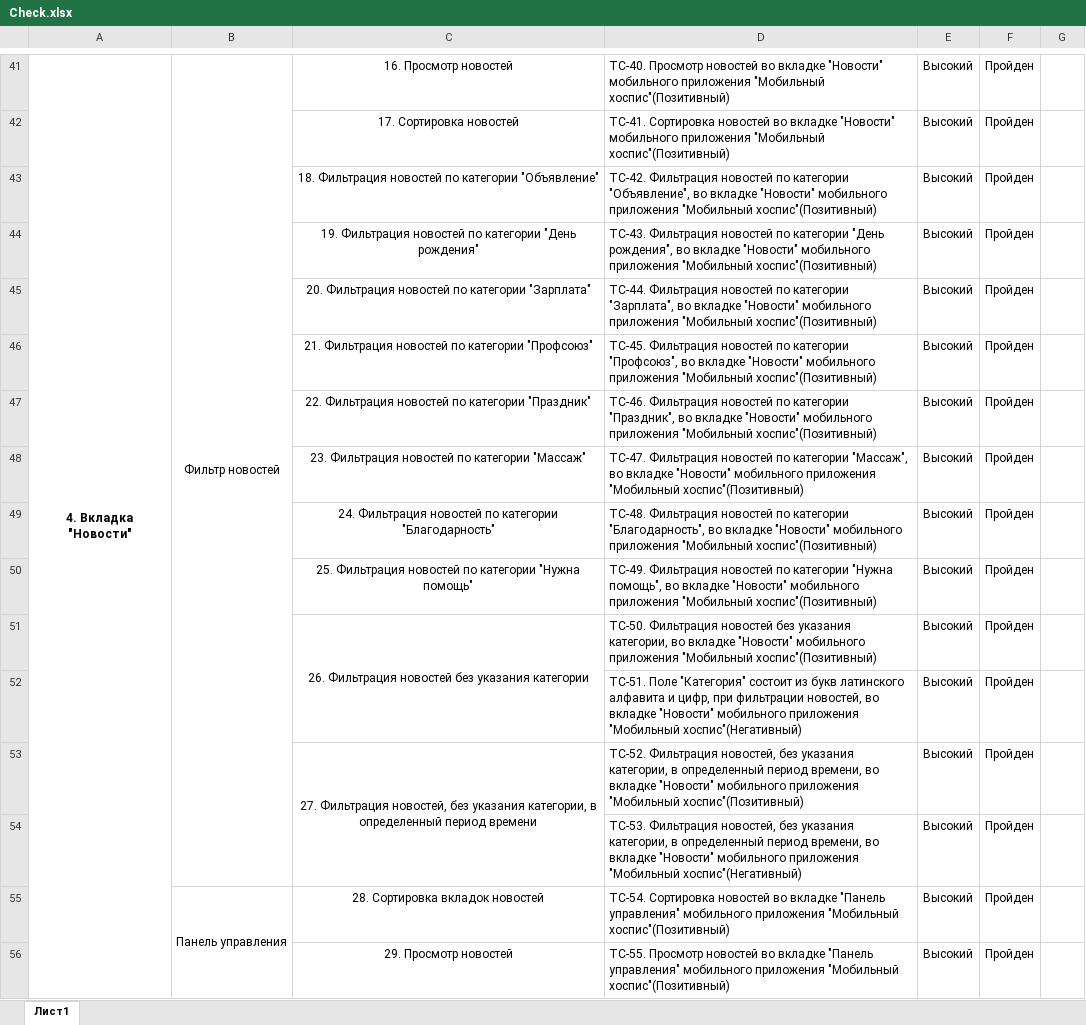
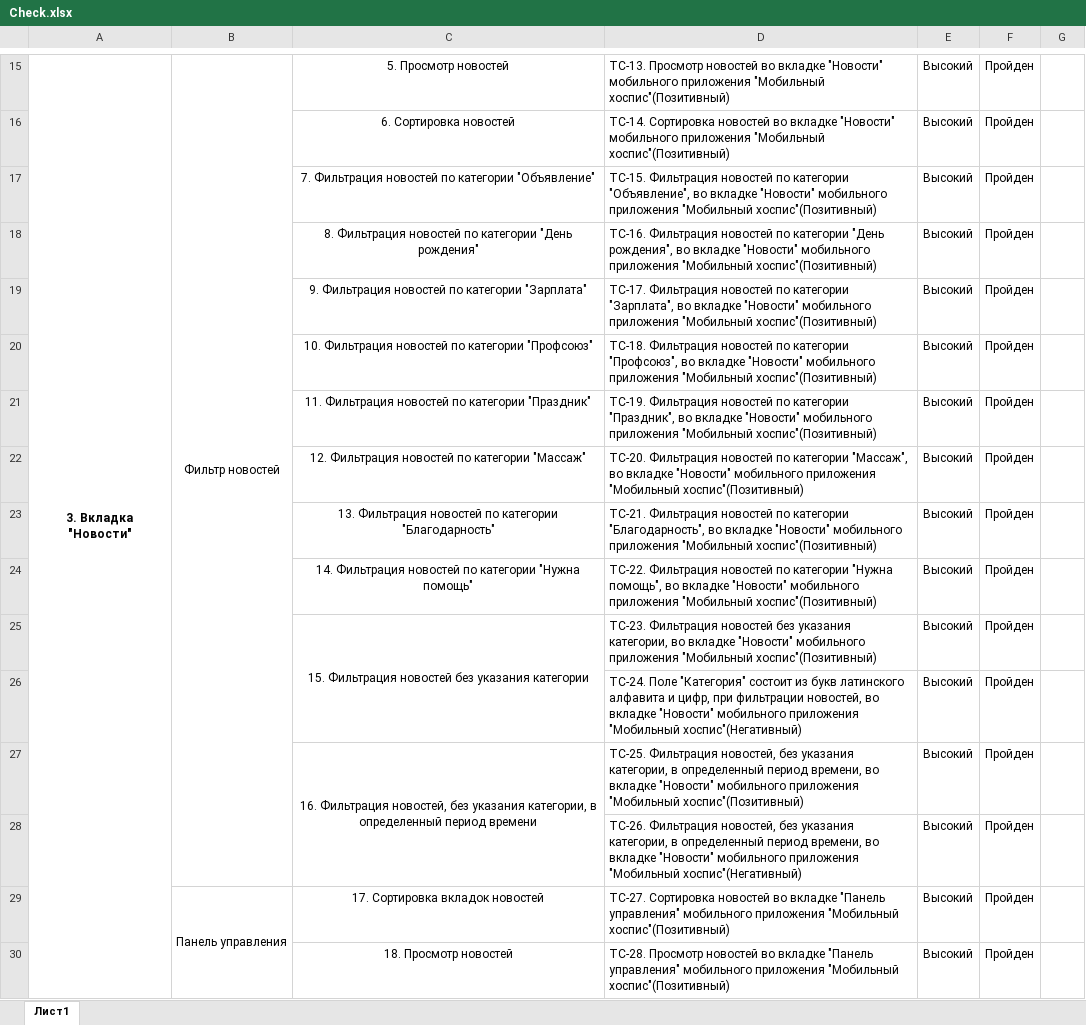
Before and after one commit to KostaLacostaQA/diplome_netology_hospis, an Excel workbook: Check.xlsx, sheet Лист1, drawn as a sheet; only a part is shown, gaps mark what is left out; values as stored, in another font and other column widths than the file's, no borders; addresses are those after the commit; the diff covers the shown part only; the diff names each change by its address in the sheet, - before the commit and + after, or states it on an @@ line.

```diff
--- a/Check.xlsx (sheet Лист1)
+++ b/Check.xlsx (sheet Лист1)
-A15: 4. Вкладка "Новости"
+A15: 3. Вкладка "Новости"
-C15: 16. Просмотр новостей
+C15: 5. Просмотр новостей
-D15: ТС-40. Просмотр новостей…
+D15: ТС-13. Просмотр новостей…
-C16: 17. Сортировка новостей
+C16: 6. Сортировка новостей
-D16: ТС-41. Сортировка новостей…
+D16: ТС-14. Сортировка новостей…
-C17: 18. Фильтрация новостей…
+C17: 7. Фильтрация новостей…
-D17: ТС-42. Фильтрация новостей…
+D17: ТС-15. Фильтрация новостей…
-C18: 19. Фильтрация новостей…
+C18: 8. Фильтрация новостей…
-D18: ТС-43. Фильтрация новостей…
+D18: ТС-16. Фильтрация новостей…
-C19: 20. Фильтрация новостей…
+C19: 9. Фильтрация новостей…
-D19: ТС-44. Фильтрация новостей…
+D19: ТС-17. Фильтрация новостей…
-C20: 21. Фильтрация новостей…
+C20: 10. Фильтрация новостей…
-D20: ТС-45. Фильтрация новостей…
+D20: ТС-18. Фильтрация новостей…
-C21: 22. Фильтрация новостей…
+C21: 11. Фильтрация новостей…
-D21: ТС-46. Фильтрация новостей…
+D21: ТС-19. Фильтрация новостей…
-C22: 23. Фильтрация новостей по категории "Массаж"
+C22: 12. Фильтрация новостей по категории "Массаж"
-D22: ТС-47. Фильтрация новостей…
+D22: ТС-20. Фильтрация новостей…
-C23: 24. Фильтрация новостей…
+C23: 13. Фильтрация новостей…
-D23: ТС-48. Фильтрация новостей…
+D23: ТС-21. Фильтрация новостей…
-C24: 25. Фильтрация новостей…
+C24: 14. Фильтрация новостей…
-D24: ТС-49. Фильтрация новостей…
+D24: ТС-22. Фильтрация новостей…
-C25: 26. Фильтрация новостей…
+C25: 15. Фильтрация новостей…
-D25: ТС-50. Фильтрация новостей…
+D25: ТС-23. Фильтрация новостей…
-D26: ТС-51. Поле "Категория"…
+D26: ТС-24. Поле "Категория"…
-C27: 27. Фильтрация новостей,…
+C27: 16. Фильтрация новостей,…
-D27: ТС-52. Фильтрация новостей,…
+D27: ТС-25. Фильтрация новостей,…
-D28: ТС-53. Фильтрация новостей,…
+D28: ТС-26. Фильтрация новостей,…
-C29: 28. Сортировка вкладок новостей
+C29: 17. Сортировка вкладок новостей
-D29: ТС-54. Сортировка новостей…
+D29: ТС-27. Сортировка новостей…
-C30: 29. Просмотр новостей
+C30: 18. Просмотр новостей
-D30: ТС-55. Просмотр новостей…
+D30: ТС-28. Просмотр новостей…
```
Also changed, not shown: 26 removed rows and 33 edited cells elsewhere in this sheet, Cases.xlsx, 1 other file.
